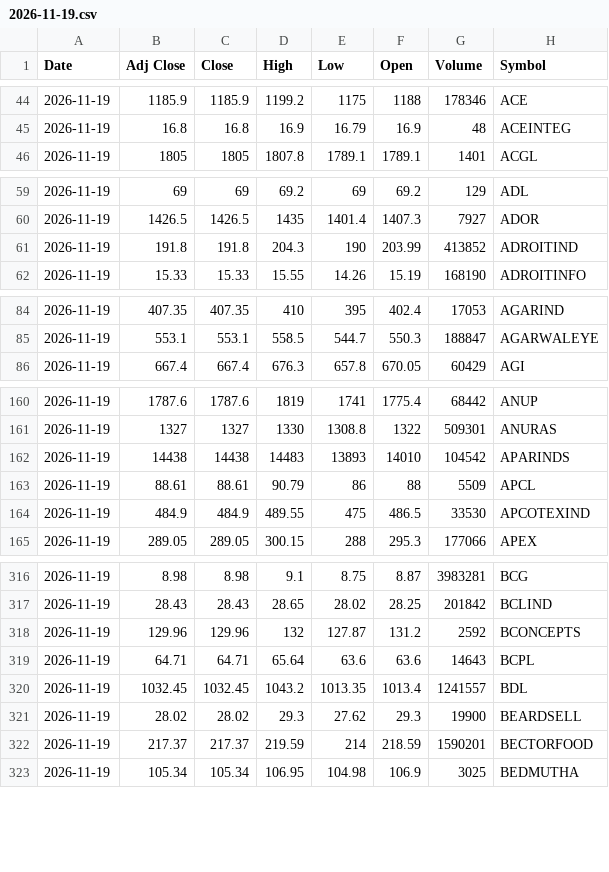
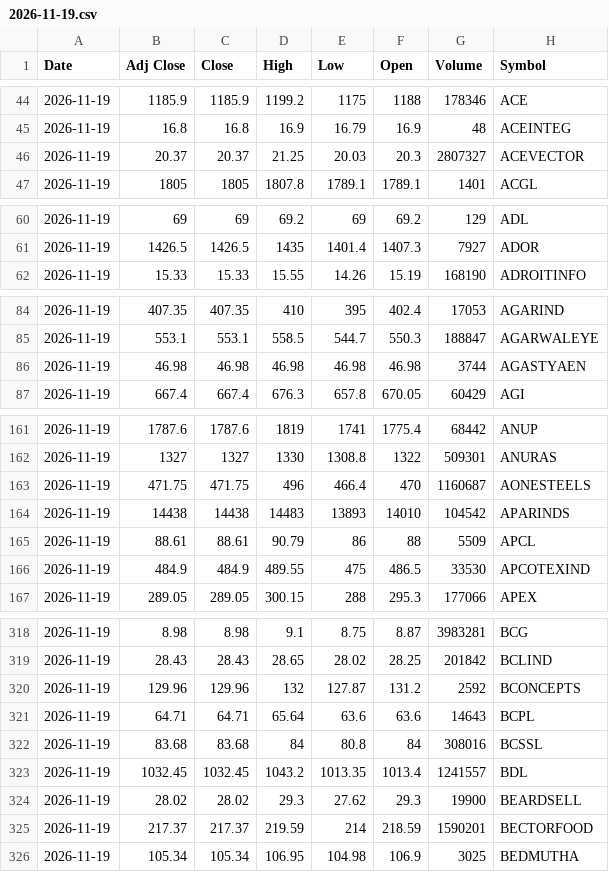
Before and after one commit to VarunNeel/alphatrace-feed, a CSV file: ohlcv/daily/2026-11-19.csv, drawn as a sheet; only a part is shown, gaps mark what is left out; the diff covers the shown part only.

Commit message:
OHLCV 2026-11-21

```diff
--- a/ohlcv/daily/2026-11-19.csv
+++ b/ohlcv/daily/2026-11-19.csv
@@ -45,2 +45,3 @@ Date,Adj Close,Close,High,Low,Open,Volume,Symbol
 2026-11-19,16.8,16.8,16.9,16.79,16.9,48,ACEINTEG
+2026-11-19,20.37,20.37,21.25,20.03,20.3,2807327,ACEVECTOR
 2026-11-19,1805,1805,1807.8,1789.1,1789.1,1401,ACGL
@@ -60,3 +61,2 @@ Date,Adj Close,Close,High,Low,Open,Volume,Symbol
 2026-11-19,1426.5,1426.5,1435,1401.4,1407.3,7927,ADOR
-2026-11-19,191.8,191.8,204.3,190,203.99,413852,ADROITIND
 2026-11-19,15.33,15.33,15.55,14.26,15.19,168190,ADROITINFO
@@ -85,2 +85,3 @@ Date,Adj Close,Close,High,Low,Open,Volume,Symbol
 2026-11-19,553.1,553.1,558.5,544.7,550.3,188847,AGARWALEYE
+2026-11-19,46.98,46.98,46.98,46.98,46.98,3744,AGASTYAEN
 2026-11-19,667.4,667.4,676.3,657.8,670.05,60429,AGI
@@ -161,2 +162,3 @@ Date,Adj Close,Close,High,Low,Open,Volume,Symbol
 2026-11-19,1327,1327,1330,1308.8,1322,509301,ANURAS
+2026-11-19,471.75,471.75,496,466.4,470,1160687,AONESTEELS
 2026-11-19,14438,14438,14483,13893,14010,104542,APARINDS
@@ -319,2 +321,3 @@ Date,Adj Close,Close,High,Low,Open,Volume,Symbol
 2026-11-19,64.71,64.71,65.64,63.6,63.6,14643,BCPL
+2026-11-19,83.68,83.68,84,80.8,84,308016,BCSSL
 2026-11-19,1032.45,1032.45,1043.2,1013.35,1013.4,1241557,BDL
```
Also changed, not shown: 15 added rows elsewhere in this file, ohlcv/DAILY_OHLCV.csv, ohlcv/daily/2026-11-20.csv, 1 other file.
